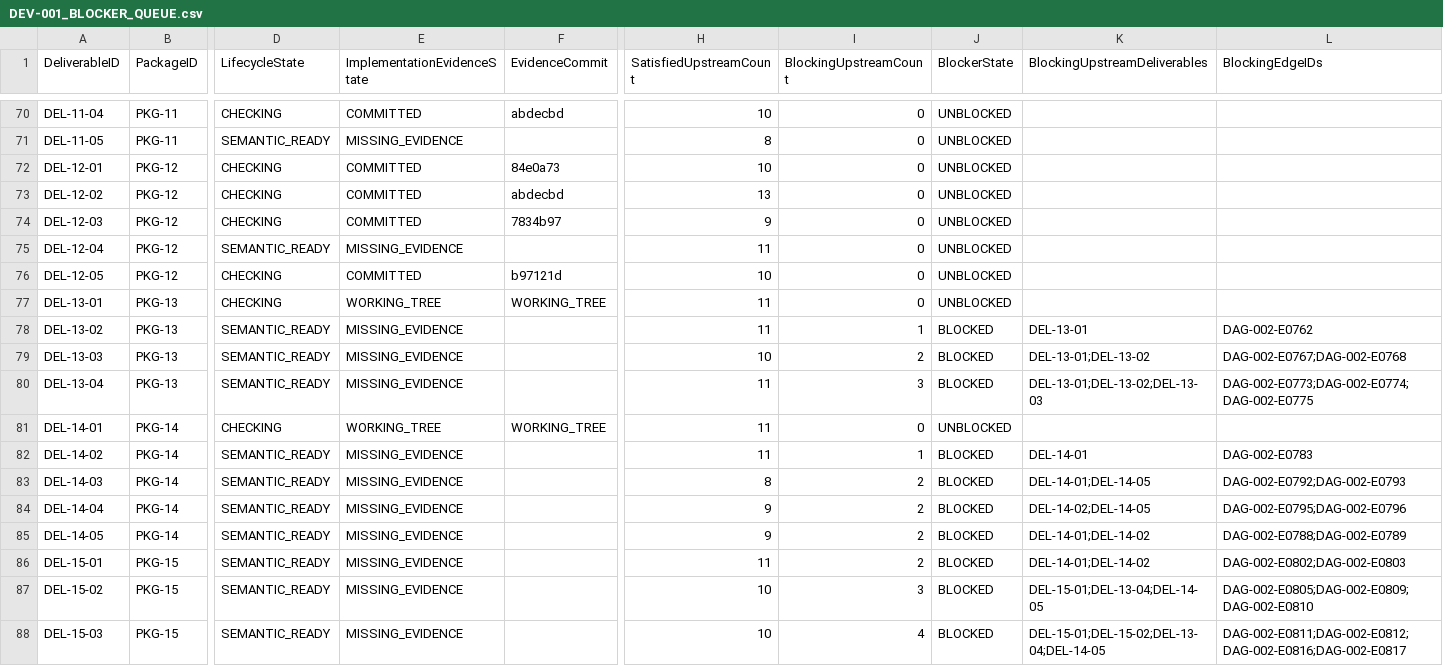
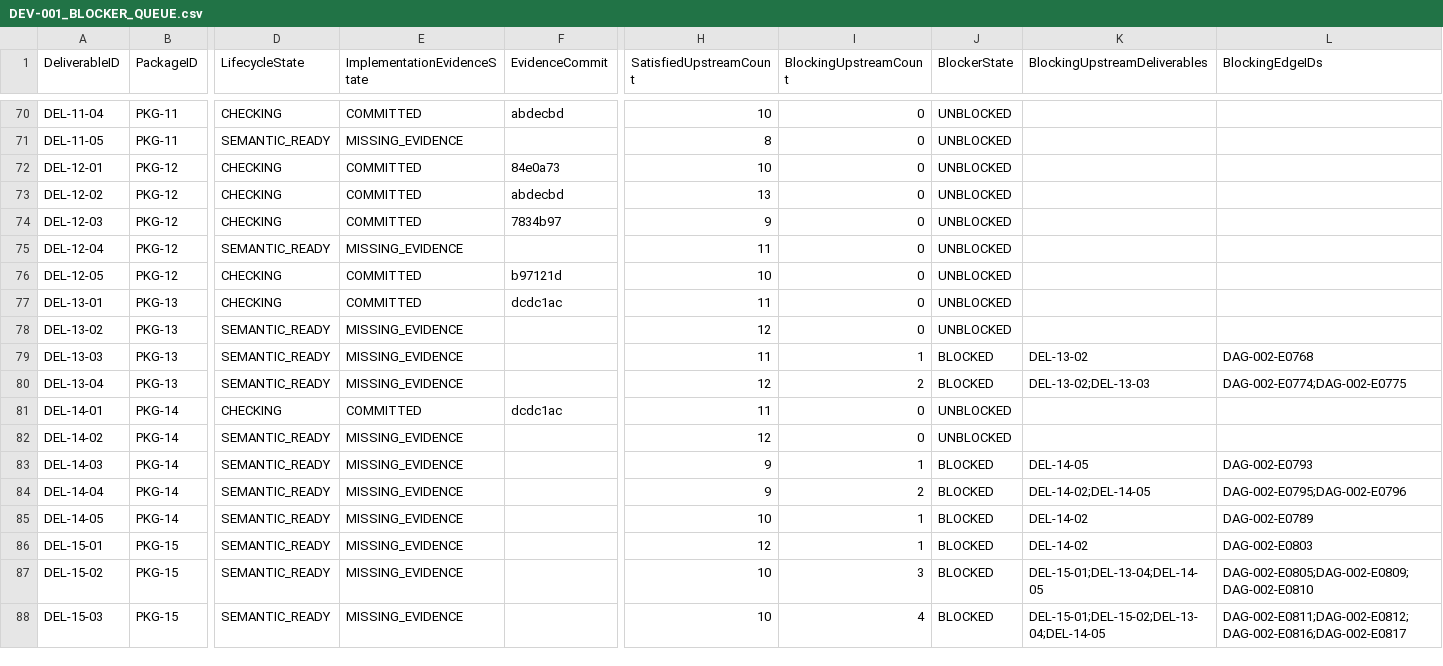
Before and after one commit to sgttomas/chirality-piping, a CSV file: execution/_Coordination/DEV-001_BLOCKER_QUEUE.csv, drawn as a sheet; only a part is shown, gaps mark what is left out; the diff covers the shown part only; the diff names each change by its address in the sheet, - before the commit and + after, or states it on an @@ line.

Commit message:
coordination: promote dev001 rev05 tranche d evidence

```diff
--- a/execution/_Coordination/DEV-001_BLOCKER_QUEUE.csv
+++ b/execution/_Coordination/DEV-001_BLOCKER_QUEUE.csv
-E77 (ImplementationEvidenceState): WORKING_TREE
+E77 (ImplementationEvidenceState): COMMITTED
-F77 (EvidenceCommit): WORKING_TREE
+F77 (EvidenceCommit): dcdc1ac
-H78 (SatisfiedUpstreamCount): 11
+H78 (SatisfiedUpstreamCount): 12
-I78 (BlockingUpstreamCount): 1
+I78 (BlockingUpstreamCount): 0
-J78 (BlockerState): BLOCKED
+J78 (BlockerState): UNBLOCKED
-K78 (BlockingUpstreamDeliverables): DEL-13-01
+K78 (BlockingUpstreamDeliverables): (empty)
-L78 (BlockingEdgeIDs): DAG-002-E0762
+L78 (BlockingEdgeIDs): (empty)
-H79 (SatisfiedUpstreamCount): 10
+H79 (SatisfiedUpstreamCount): 11
-I79 (BlockingUpstreamCount): 2
+I79 (BlockingUpstreamCount): 1
-K79 (BlockingUpstreamDeliverables): DEL-13-01;DEL-13-02
+K79 (BlockingUpstreamDeliverables): DEL-13-02
-L79 (BlockingEdgeIDs): DAG-002-E0767;DAG-002-E0768
+L79 (BlockingEdgeIDs): DAG-002-E0768
-H80 (SatisfiedUpstreamCount): 11
+H80 (SatisfiedUpstreamCount): 12
-I80 (BlockingUpstreamCount): 3
+I80 (BlockingUpstreamCount): 2
-K80 (BlockingUpstreamDeliverables): DEL-13-01;DEL-13-02;DEL-13-03
+K80 (BlockingUpstreamDeliverables): DEL-13-02;DEL-13-03
-L80 (BlockingEdgeIDs): DAG-002-E0773;DAG-002-E0774;DAG-002-E0775
+L80 (BlockingEdgeIDs): DAG-002-E0774;DAG-002-E0775
-E81 (ImplementationEvidenceState): WORKING_TREE
+E81 (ImplementationEvidenceState): COMMITTED
-F81 (EvidenceCommit): WORKING_TREE
+F81 (EvidenceCommit): dcdc1ac
-H82 (SatisfiedUpstreamCount): 11
+H82 (SatisfiedUpstreamCount): 12
-I82 (BlockingUpstreamCount): 1
+I82 (BlockingUpstreamCount): 0
-J82 (BlockerState): BLOCKED
+J82 (BlockerState): UNBLOCKED
-K82 (BlockingUpstreamDeliverables): DEL-14-01
+K82 (BlockingUpstreamDeliverables): (empty)
-L82 (BlockingEdgeIDs): DAG-002-E0783
+L82 (BlockingEdgeIDs): (empty)
-H83 (SatisfiedUpstreamCount): 8
+H83 (SatisfiedUpstreamCount): 9
-I83 (BlockingUpstreamCount): 2
+I83 (BlockingUpstreamCount): 1
-K83 (BlockingUpstreamDeliverables): DEL-14-01;DEL-14-05
+K83 (BlockingUpstreamDeliverables): DEL-14-05
-L83 (BlockingEdgeIDs): DAG-002-E0792;DAG-002-E0793
+L83 (BlockingEdgeIDs): DAG-002-E0793
-H85 (SatisfiedUpstreamCount): 9
+H85 (SatisfiedUpstreamCount): 10
-I85:I86 (BlockingUpstreamCount): 2
+I85:I86 (BlockingUpstreamCount): 1
-K85:K86 (BlockingUpstreamDeliverables): DEL-14-01;DEL-14-02
+K85:K86 (BlockingUpstreamDeliverables): DEL-14-02
-L85 (BlockingEdgeIDs): DAG-002-E0788;DAG-002-E0789
+L85 (BlockingEdgeIDs): DAG-002-E0789
-H86 (SatisfiedUpstreamCount): 11
+H86 (SatisfiedUpstreamCount): 12
-L86 (BlockingEdgeIDs): DAG-002-E0802;DAG-002-E0803
+L86 (BlockingEdgeIDs): DAG-002-E0803
```
Also changed, not shown: 21 edited cells elsewhere in this file, execution/_Coordination/DEV-001_IMPLEMENTATION_EVIDENCE.csv, execution/_Coordination/DEV-001_REV05_IMPLEMENTATION_EVIDENCE_STATUS.csv, 5 other files.
